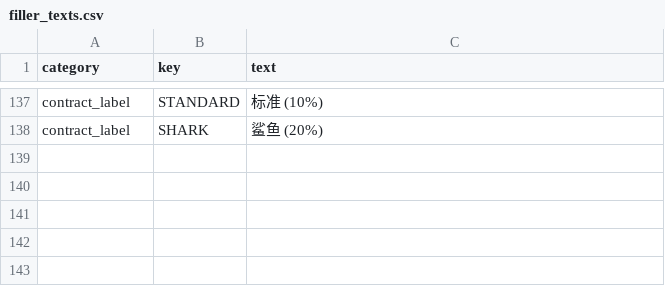
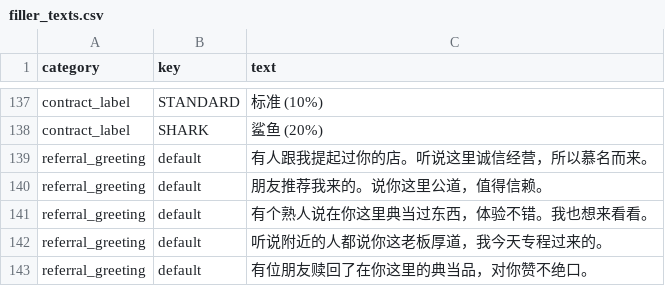
Before and after one commit to lzcm729/PawnShopGeminiDemo, a CSV file: assets/data/texts/filler_texts.csv, drawn as a sheet; only a part is shown, gaps mark what is left out; the diff names each change by its address in the sheet, - before the commit and + after, or states it on an @@ line.

```diff
--- a/assets/data/texts/filler_texts.csv
+++ b/assets/data/texts/filler_texts.csv
+row 139: referral_greeting | default | 有人跟我提起过你的店。听说这里诚信经营，所以慕名而来。
+row 140: referral_greeting | default | 朋友推荐我来的。说你这里公道，值得信赖。
+row 141: referral_greeting | default | 有个熟人说在你这里典当过东西，体验不错。我也想来看看。
+row 142: referral_greeting | default | 听说附近的人都说你这老板厚道，我今天专程过来的。
+row 143: referral_greeting | default | 有位朋友赎回了在你这里的典当品，对你赞不绝口。
```
Also changed, not shown: 27 other files.
